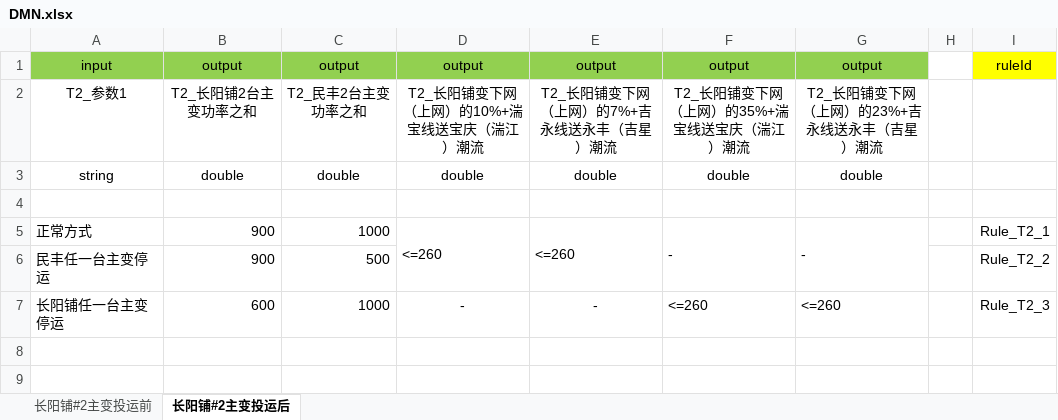
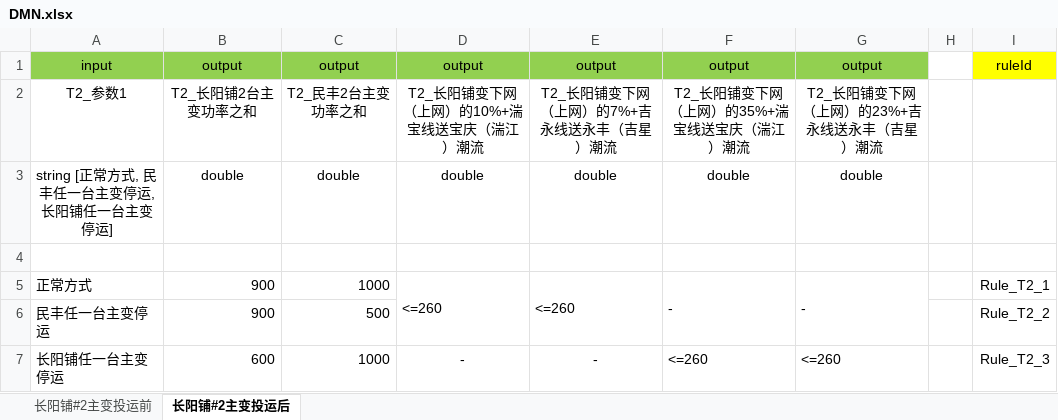
Before and after one commit to luzhengyu1990/DispatchingRule, an Excel workbook: dmn.tool/docs/DMN.xlsx, sheet 长阳铺#2主变投运后, drawn as a sheet; values as stored, in another font and other column widths than the file's, no borders; the diff names each change by its address in the sheet, - before the commit and + after, or states it on an @@ line.

Commit message:
updated by Mike

```diff
--- a/dmn.tool/docs/DMN.xlsx (sheet 长阳铺#2主变投运后)
+++ b/dmn.tool/docs/DMN.xlsx (sheet 长阳铺#2主变投运后)
-A3: string
+A3: string [正常方式, 民丰任一台主变停运, 长阳铺任一台主变停运]
```
